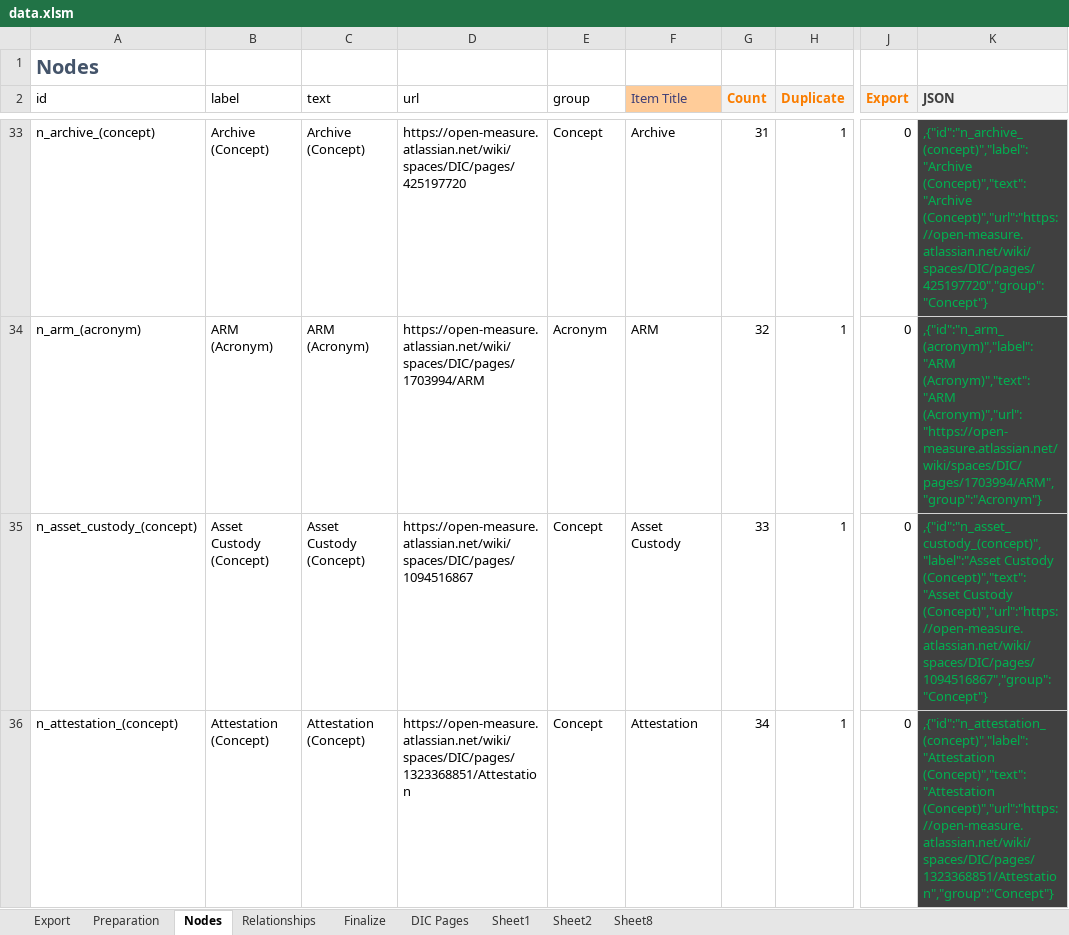
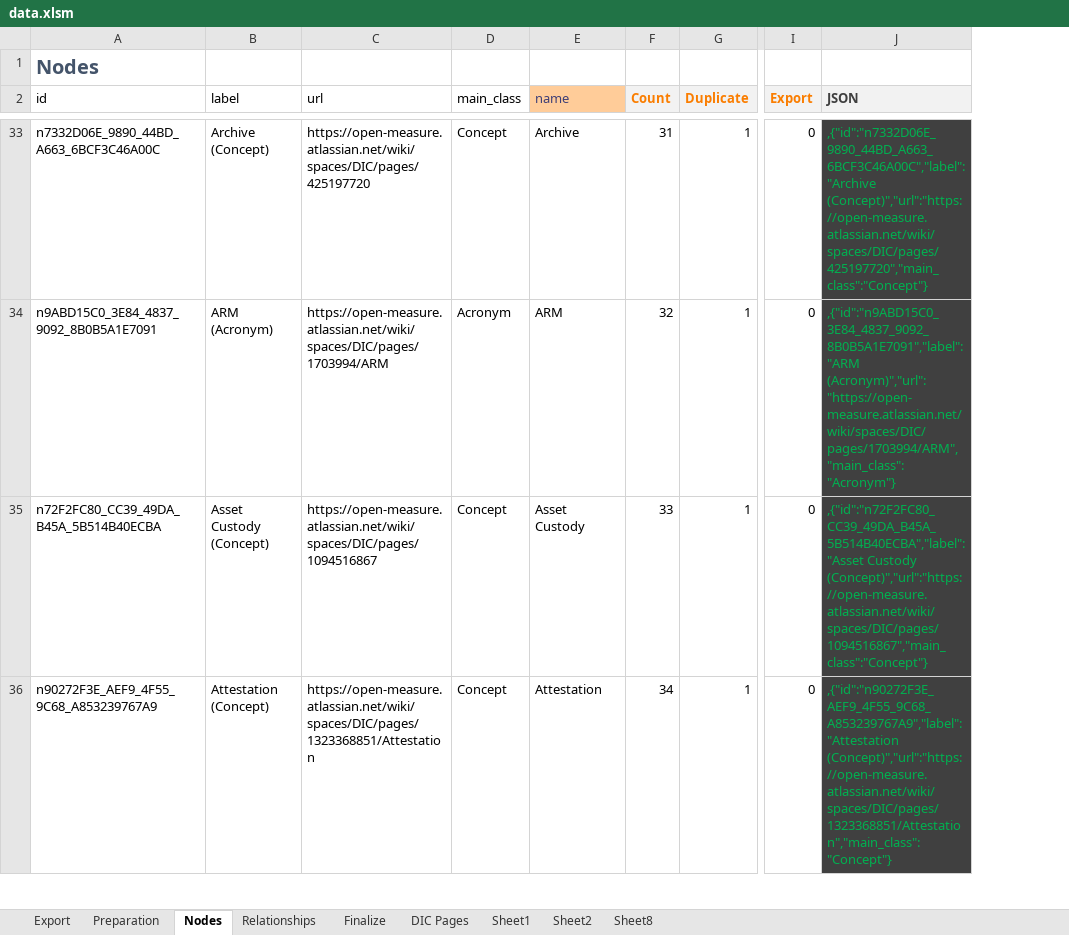
Before and after one commit to Open-Measure/Confluence-Site, an Excel workbook: KnowledgeGraph/data.xlsm, sheet Nodes, drawn as a sheet; only a part is shown, gaps mark what is left out; values as stored, in another font and other column widths than the file's, no borders; charts and pictures and table styles not drawn; removed rows and columns are numbered as before the commit, all else as after; the diff covers the shown part only; the diff names each change by its address in the sheet, - before the commit and + after, or states it on an @@ line.

Commit message:
JSON generation

```diff
--- a/KnowledgeGraph/data.xlsm (sheet Nodes)
+++ b/KnowledgeGraph/data.xlsm (sheet Nodes)
-column C (text), rows 33-36: Archive (Concept) | ARM (Acronym) | Asset Custody (Concept) | Attestation (Concept)
-D2: group
+D2: main_class
-E2: Item Title
+E2: name
-A33 (id): n_archive_(concept)
+A33 (id): n7332D06E_9890_44BD_A663_6BCF3C46A00C
-J33 (JSON): ,{"id":"n_archive_(concept)","label":"Archive (Concept)","text":"Archive (Concept)","url":"https://open-measure.atlassian.net/wiki/spaces/DIC/pages/425197720","group":"Concept"}
+J33 (JSON): ,{"id":"n7332D06E_9890_44BD_A663_6BCF3C46A00C","label":"Archive (Concept)","url":"https://open-measure.atlassian.net/wiki/spaces/DIC/pages/425197720","main_class":"Concept"}
-A34 (id): n_arm_(acronym)
+A34 (id): n9ABD15C0_3E84_4837_9092_8B0B5A1E7091
-J34 (JSON): ,{"id":"n_arm_(acronym)","label":"ARM (Acronym)","text":"ARM (Acronym)","url":"https://open-measure.atlassian.net/wiki/spaces/DIC/pages/1703994/ARM","group":"Acronym"}
+J34 (JSON): ,{"id":"n9ABD15C0_3E84_4837_9092_8B0B5A1E7091","label":"ARM (Acronym)","url":"https://open-measure.atlassian.net/wiki/spaces/DIC/pages/1703994/ARM","main_class":"Acronym"}
-A35 (id): n_asset_custody_(concept)
+A35 (id): n72F2FC80_CC39_49DA_B45A_5B514B40ECBA
-J35 (JSON): ,{"id":"n_asset_custody_(concept)","label":"Asset Custody (Concept)","text":"Asset Custody (Concept)","url":"https://open-measure.atlassian.net/wiki/spaces/DIC/pages/1094516867","group":"Concept"}
+J35 (JSON): ,{"id":"n72F2FC80_CC39_49DA_B45A_5B514B40ECBA","label":"Asset Custody (Concept)","url":"https://open-measure.atlassian.net/wiki/spaces/DIC/pages/1094516867","main_class":"Concept"}
-A36 (id): n_attestation_(concept)
+A36 (id): n90272F3E_AEF9_4F55_9C68_A853239767A9
-J36 (JSON): ,{"id":"n_attestation_(concept)","label":"Attestation (Concept)","text":"Attestation (Concept)","url":"https://open-measure.atlassian.net/wiki/spaces/DIC/pages/1323368851/Attestation","group":"Concept"}
+J36 (JSON): ,{"id":"n90272F3E_AEF9_4F55_9C68_A853239767A9","label":"Attestation (Concept)","url":"https://open-measure.atlassian.net/wiki/spaces/DIC/pages/1323368851/Attestation","main_class":"Concept"}
```
Also changed, not shown: 948 edited cells elsewhere in this sheet, sheet Relationships, formulas that keep their value, hidden cells, charts or pictures, 2 other files.
